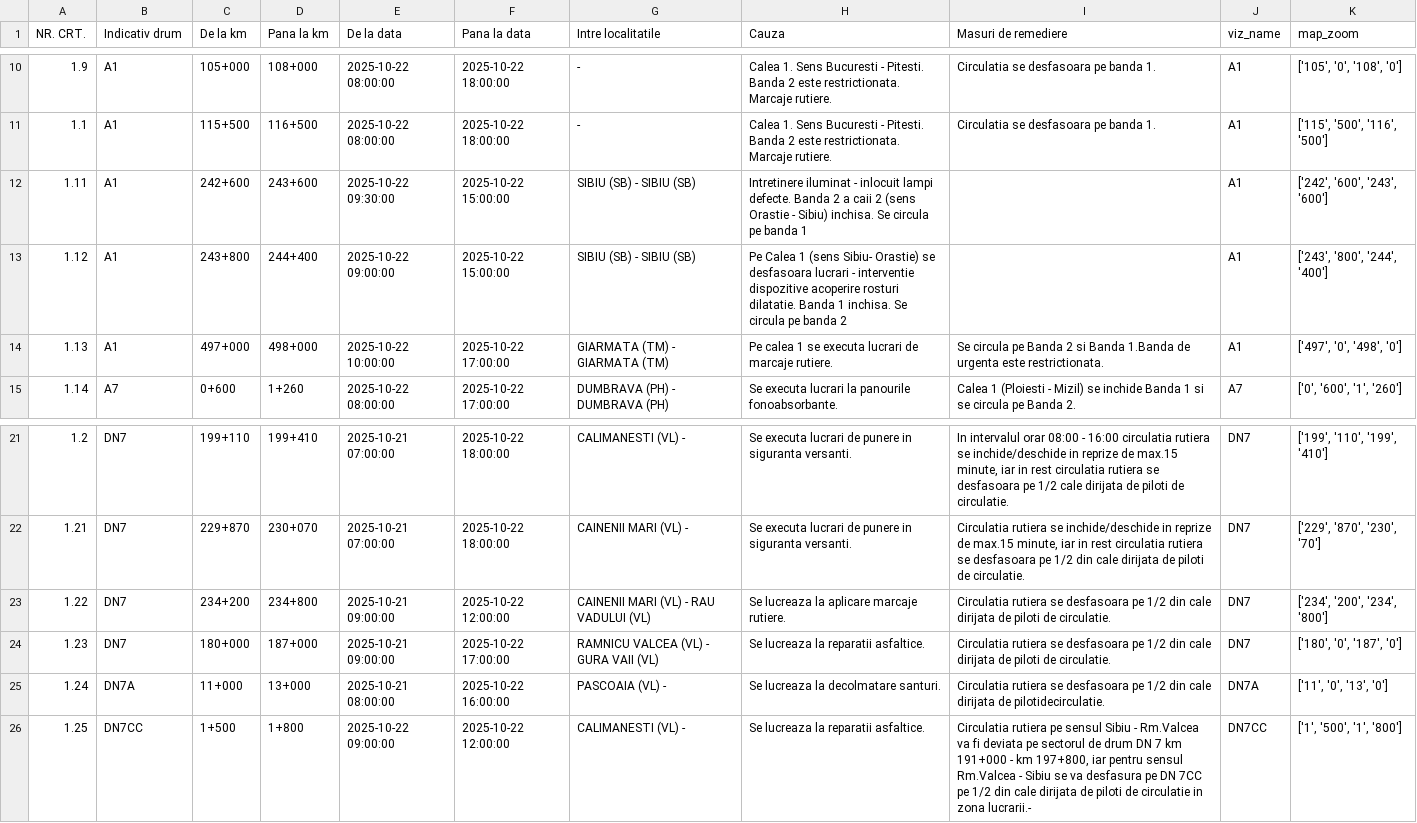
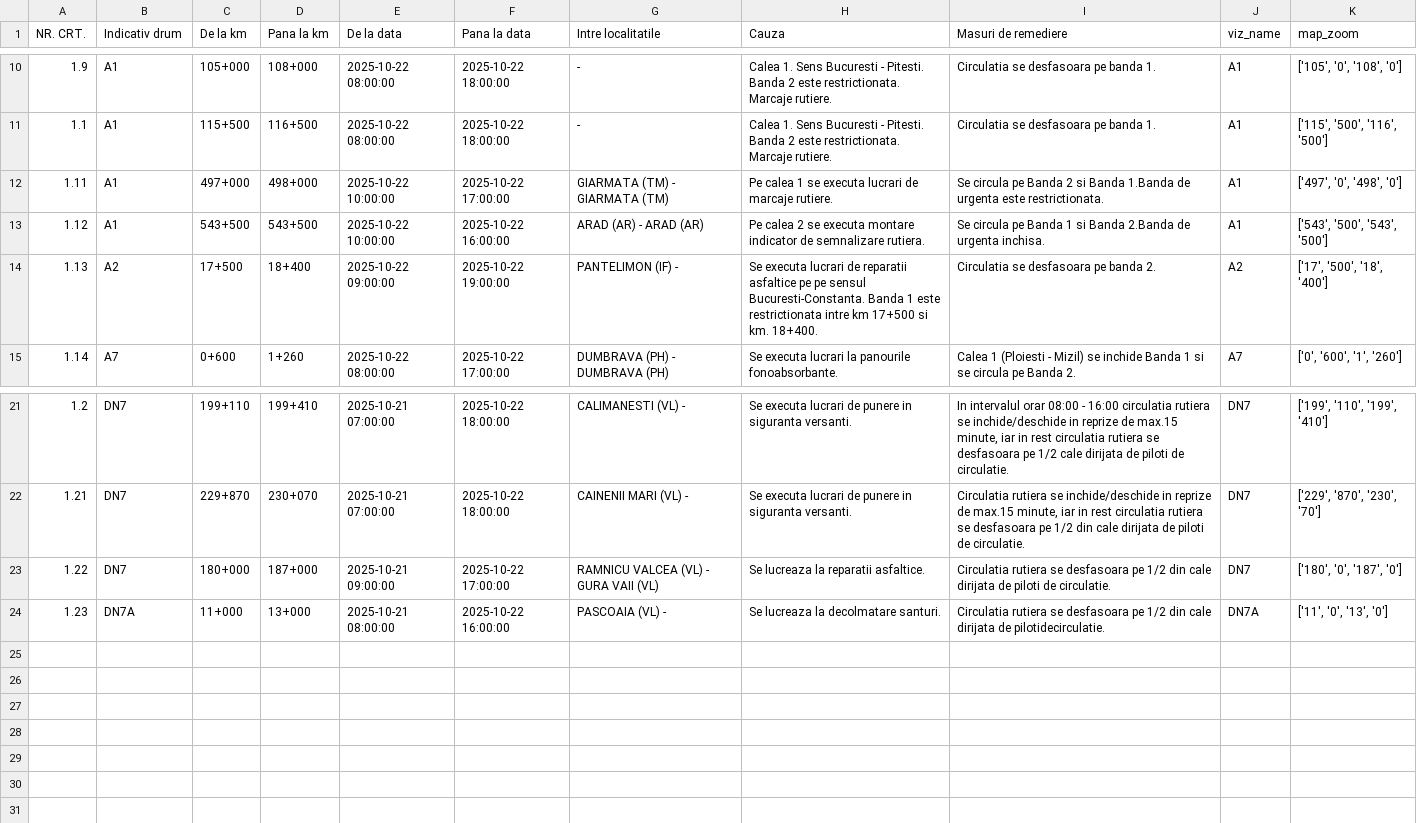
Before and after one commit to gov2-ro/prometeu, a CSV file: data/andnet/csv/11-lucrări-de-scurtă-durată.csv, drawn as a sheet; only a part is shown, gaps mark what is left out.

```diff
--- a/data/andnet/csv/11-lucrări-de-scurtă-durată.csv
+++ b/data/andnet/csv/11-lucrări-de-scurtă-durată.csv
@@ -11,5 +11,5 @@ NR. CRT.,Indicativ drum,De la km,Pana la km,De la data,Pana la data,Intre locali
 1.1,A1,115+500,116+500,2025-10-22 08:00:00,2025-10-22 18:00:00, - ,Calea 1. Sens Bucuresti - Pitesti. Banda 2 este restrictionata. Marcaje rutiere.,Circulatia se desfasoara pe banda 1.,A1,"['115', '500', '116', '500']"
-1.11,A1,242+600,243+600,2025-10-22 09:30:00,2025-10-22 15:00:00,SIBIU (SB) - SIBIU (SB),Intretinere iluminat - inlocuit lampi defecte. Banda 2 a caii 2 (sens Orastie - Sibiu) inchisa. Se circula pe banda 1,,A1,"['242', '600', '243', '600']"
-1.12,A1,243+800,244+400,2025-10-22 09:00:00,2025-10-22 15:00:00,SIBIU (SB) - SIBIU (SB),Pe Calea 1 (sens Sibiu- Orastie) se desfasoara lucrari -  interventie dispozitive acoperire rosturi dilatatie. Banda 1 inchisa. Se circula pe banda 2,,A1,"['243', '800', '244', '400']"
-1.13,A1,497+000,498+000,2025-10-22 10:00:00,2025-10-22 17:00:00,GIARMATA (TM) - GIARMATA (TM),Pe calea 1 se executa  lucrari de marcaje rutiere.,Se circula pe Banda 2 si Banda 1.Banda de urgenta este restrictionata.,A1,"['497', '0', '498', '0']"
+1.11,A1,497+000,498+000,2025-10-22 10:00:00,2025-10-22 17:00:00,GIARMATA (TM) - GIARMATA (TM),Pe calea 1 se executa  lucrari de marcaje rutiere.,Se circula pe Banda 2 si Banda 1.Banda de urgenta este restrictionata.,A1,"['497', '0', '498', '0']"
+1.12,A1,543+500,543+500,2025-10-22 10:00:00,2025-10-22 16:00:00,ARAD (AR) - ARAD (AR),Pe calea 2 se executa montare indicator de semnalizare rutiera.,Se circula pe Banda 1 si Banda 2.Banda de urgenta inchisa.,A1,"['543', '500', '543', '500']"
+1.13,A2,17+500,18+400,2025-10-22 09:00:00,2025-10-22 19:00:00,PANTELIMON (IF) - ,Se executa lucrari de reparatii asfaltice pe pe sensul Bucuresti-Constanta. Banda 1 este restrictionata intre km 17+500 si km. 18+400.,Circulatia se desfasoara pe banda 2.,A2,"['17', '500', '18', '400']"
 1.14,A7,0+600,1+260,2025-10-22 08:00:00,2025-10-22 17:00:00,DUMBRAVA (PH) - DUMBRAVA (PH),Se executa lucrari la panourile fonoabsorbante.,Calea 1 (Ploiesti - Mizil) se inchide Banda 1 si se circula pe Banda 2.,A7,"['0', '600', '1', '260']"
@@ -22,5 +22,3 @@ NR. CRT.,Indicativ drum,De la km,Pana la km,De la data,Pana la data,Intre locali
 1.21,DN7,229+870,230+070,2025-10-21 07:00:00,2025-10-22 18:00:00,CAINENII MARI (VL) - ,Se executa lucrari de punere in siguranta versanti.,"Circulatia rutiera se inchide/deschide in reprize de max.15 minute, iar in rest circulatia rutiera se desfasoara pe 1/2 din cale dirijata de piloti de circulatie.",DN7,"['229', '870', '230', '70']"
-1.22,DN7,234+200,234+800,2025-10-21 09:00:00,2025-10-22 12:00:00,CAINENII MARI (VL) - RAU VADULUI (VL),Se lucreaza la aplicare marcaje rutiere.,Circulatia rutiera se desfasoara pe 1/2 din cale dirijata de piloti de circulatie.,DN7,"['234', '200', '234', '800']"
-1.23,DN7,180+000,187+000,2025-10-21 09:00:00,2025-10-22 17:00:00,RAMNICU VALCEA (VL) - GURA VAII (VL),Se lucreaza la reparatii asfaltice.,Circulatia rutiera se desfasoara pe 1/2 din cale dirijata de piloti de circulatie.,DN7,"['180', '0', '187', '0']"
-1.24,DN7A,11+000,13+000,2025-10-21 08:00:00,2025-10-22 16:00:00,PASCOAIA (VL) - ,Se lucreaza la decolmatare santuri.,Circulatia rutiera se desfasoara pe 1/2 din cale dirijata de pilotidecirculatie.,DN7A,"['11', '0', '13', '0']"
-1.25,DN7CC,1+500,1+800,2025-10-22 09:00:00,2025-10-22 12:00:00,CALIMANESTI (VL) - ,Se lucreaza la reparatii asfaltice.,"Circulatia rutiera pe sensul Sibiu - Rm.Valcea va fi deviata pe sectorul de drum DN 7 km 191+000 - km 197+800, iar pentru sensul Rm.Valcea - Sibiu se va desfasura pe DN 7CC pe 1/2 din cale dirijata de piloti de circulatie in zona lucrarii.-",DN7CC,"['1', '500', '1', '800']"
+1.22,DN7,180+000,187+000,2025-10-21 09:00:00,2025-10-22 17:00:00,RAMNICU VALCEA (VL) - GURA VAII (VL),Se lucreaza la reparatii asfaltice.,Circulatia rutiera se desfasoara pe 1/2 din cale dirijata de piloti de circulatie.,DN7,"['180', '0', '187', '0']"
+1.23,DN7A,11+000,13+000,2025-10-21 08:00:00,2025-10-22 16:00:00,PASCOAIA (VL) - ,Se lucreaza la decolmatare santuri.,Circulatia rutiera se desfasoara pe 1/2 din cale dirijata de pilotidecirculatie.,DN7A,"['11', '0', '13', '0']"
```
Also changed, not shown: data/andnet/csv/lucrari.csv, data/andnet/csv/situatia-drumurilor-points.csv, 19 other files.
